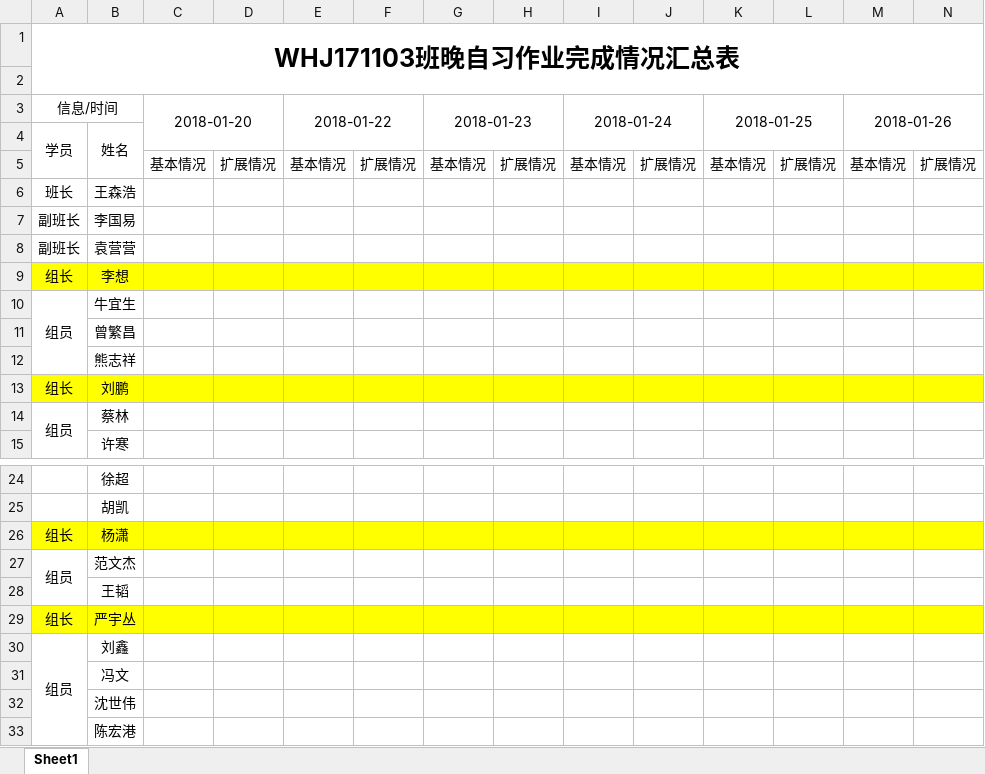
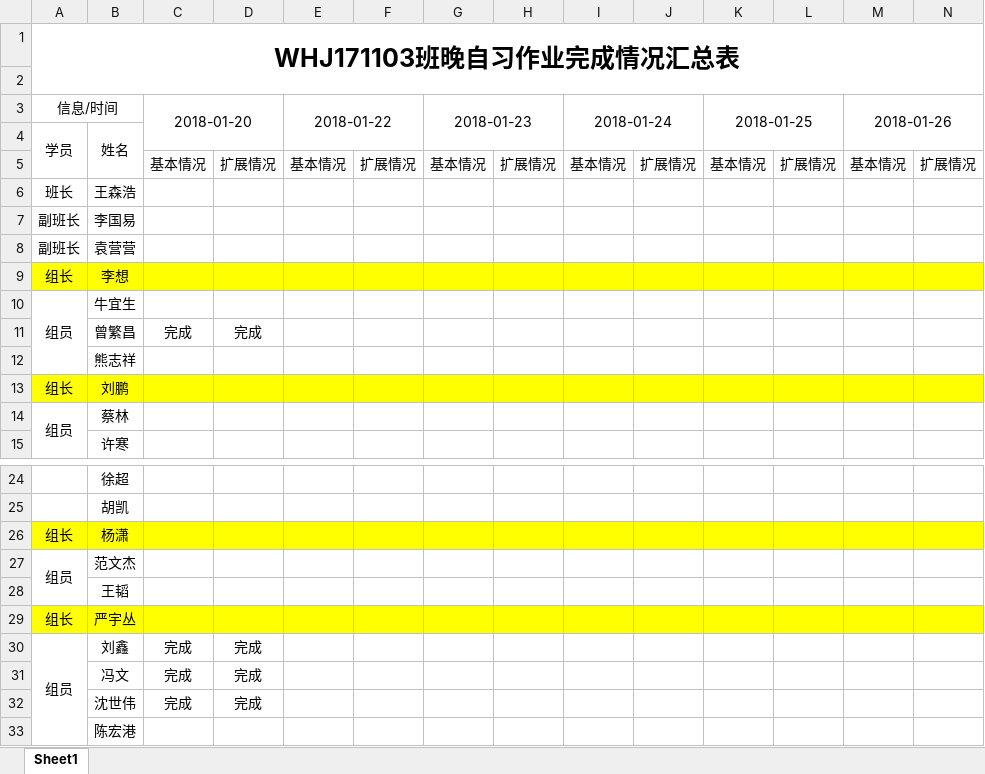
Before and after one commit to WHJ171103/BJT, an Excel workbook: 作业完成情况汇总.xlsx, sheet Sheet1, drawn as a sheet; only a part is shown, gaps mark what is left out; values as stored, in another font and other column widths than the file's, no borders; the diff names each change by its address in the sheet, - before the commit and + after, or states it on an @@ line.

Commit message:
20

```diff
--- a/作业完成情况汇总.xlsx (sheet Sheet1)
+++ b/作业完成情况汇总.xlsx (sheet Sheet1)
-C11 (2018-01-20): (empty)
+C11 (2018-01-20): 完成
-D11: (empty)
+D11: 完成
-C30:C32 (2018-01-20): (empty)
+C30:C32 (2018-01-20): 完成
-D30:D32: (empty)
+D30:D32: 完成
```
